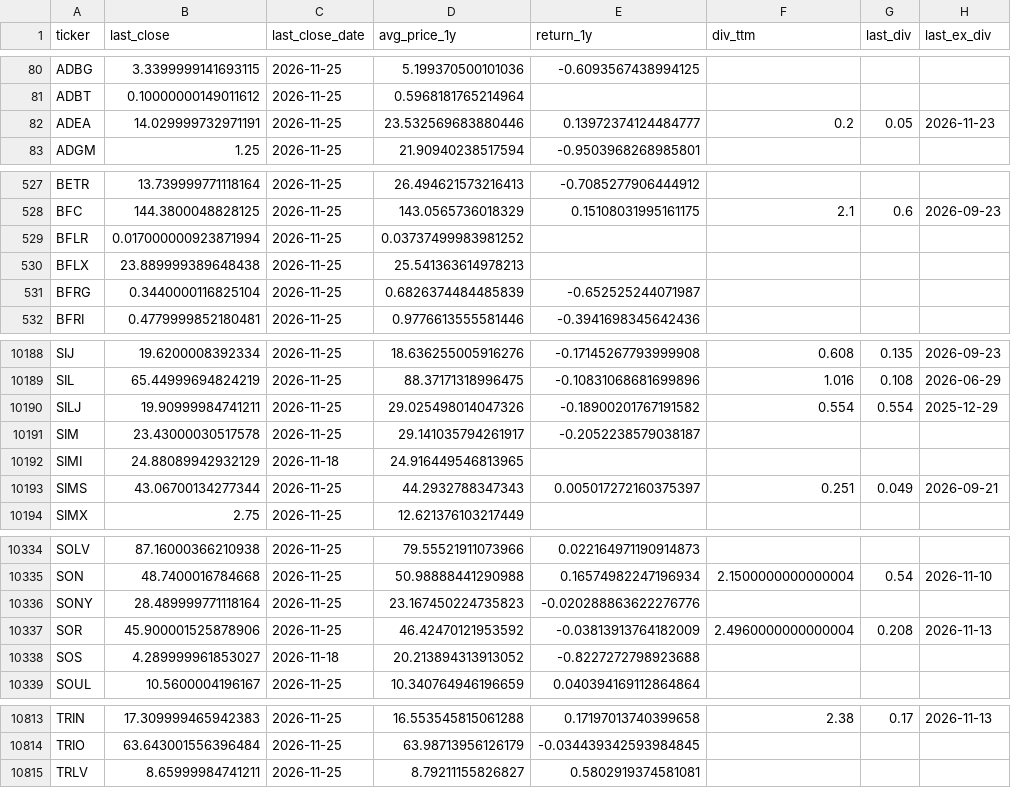
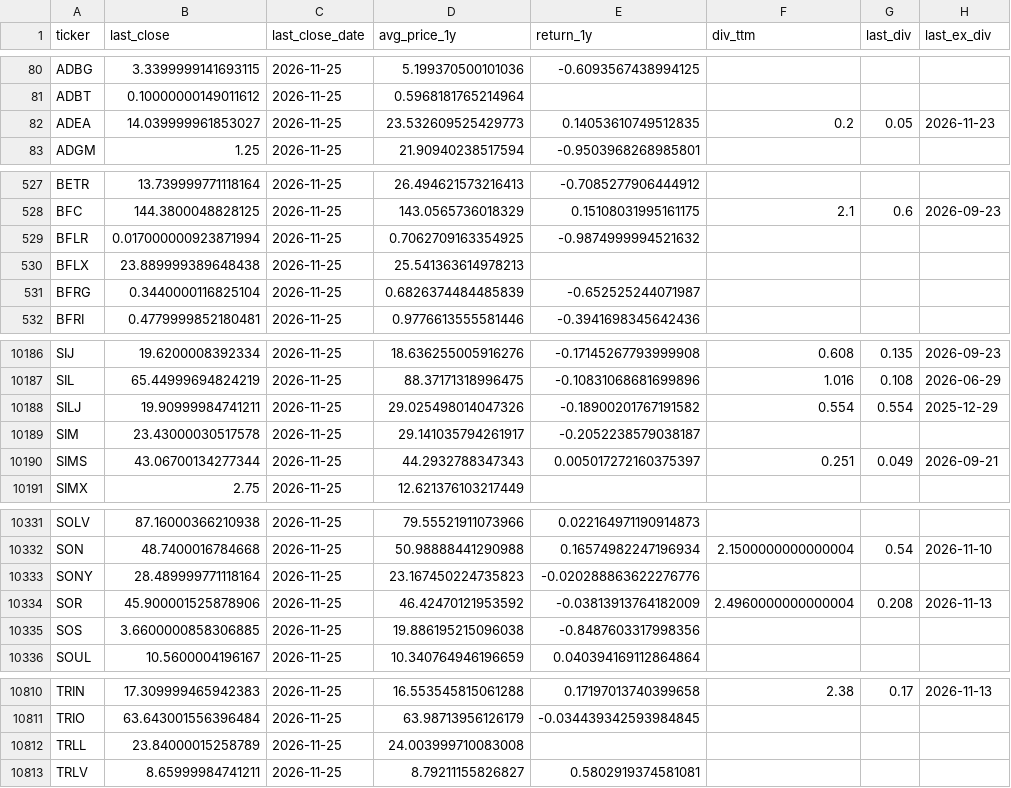
Before and after one commit to tayyabkamal7/Sharia-Stock-Screener, a CSV file: data/prices.csv, drawn as a sheet; only a part is shown, gaps mark what is left out; the diff covers the shown part only.

```diff
--- a/data/prices.csv
+++ b/data/prices.csv
@@ -81,3 +81,3 @@ ADBG,3.3399999141693115,2026-11-25,5.199370500101036,-0.6093567438994125,,,
 ADBT,0.10000000149011612,2026-11-25,0.5968181765214964,,,,
-ADEA,14.029999732971191,2026-11-25,23.532569683880446,0.13972374124484777,0.2,0.05,2026-11-23
+ADEA,14.039999961853027,2026-11-25,23.532609525429773,0.14053610749512835,0.2,0.05,2026-11-23
 ADGM,1.25,2026-11-25,21.90940238517594,-0.9503968268985801,,,
@@ -528,3 +528,3 @@ BETR,13.739999771118164,2026-11-25,26.494621573216413,-0.7085277906444912,,,
 BFC,144.3800048828125,2026-11-25,143.0565736018329,0.15108031995161175,2.1,0.6,2026-09-23
-BFLR,0.017000000923871994,2026-11-25,0.03737499983981252,,,,
+BFLR,0.017000000923871994,2026-11-25,0.7062709163354925,-0.9874999994521632,,,
 BFLX,23.889999389648438,2026-11-25,25.541363614978213,,,,
@@ -10191,3 +10189,2 @@ SILJ,19.90999984741211,2026-11-25,29.025498014047326,-0.18900201767191582,0.554,
 SIM,23.43000030517578,2026-11-25,29.141035794261917,-0.2052238579038187,,,
-SIMI,24.88089942932129,2026-11-18,24.916449546813965,,,,
 SIMS,43.06700134277344,2026-11-25,44.2932788347343,0.005017272160375397,0.251,0.049,2026-09-21
@@ -10337,3 +10334,3 @@ SONY,28.489999771118164,2026-11-25,23.167450224735823,-0.020288863622276776,,,
 SOR,45.900001525878906,2026-11-25,46.42470121953592,-0.03813913764182009,2.4960000000000004,0.208,2026-11-13
-SOS,4.289999961853027,2026-11-18,20.213894313913052,-0.8227272798923688,,,
+SOS,3.6600000858306885,2026-11-25,19.886195215096038,-0.8487603317998356,,,
 SOUL,10.5600004196167,2026-11-25,10.340764946196659,0.040394169112864864,,,
@@ -10814,2 +10811,3 @@ TRIN,17.309999465942383,2026-11-25,16.553545815061288,0.17197013740399658,2.38,0
 TRIO,63.643001556396484,2026-11-25,63.98713956126179,-0.034439342593984845,,,
+TRLL,23.84000015258789,2026-11-25,24.003999710083008,,,,
 TRLV,8.65999984741211,2026-11-25,8.79211155826827,0.5802919374581081,,,
```
Also changed, not shown: 2 added rows, 4 removed rows and 22 edited cells elsewhere in this file, 4 other files.
